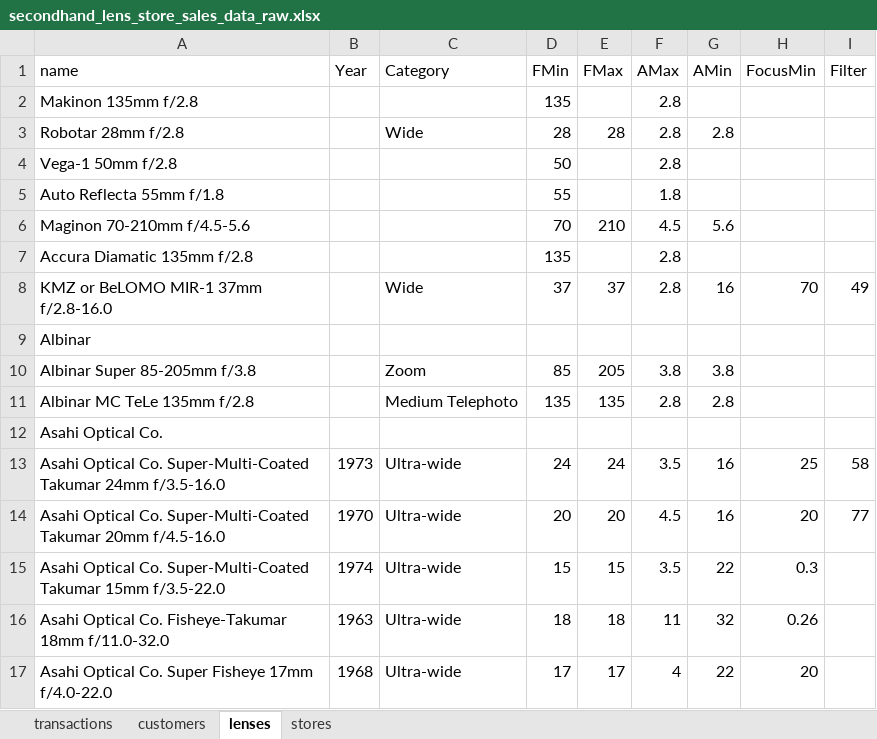
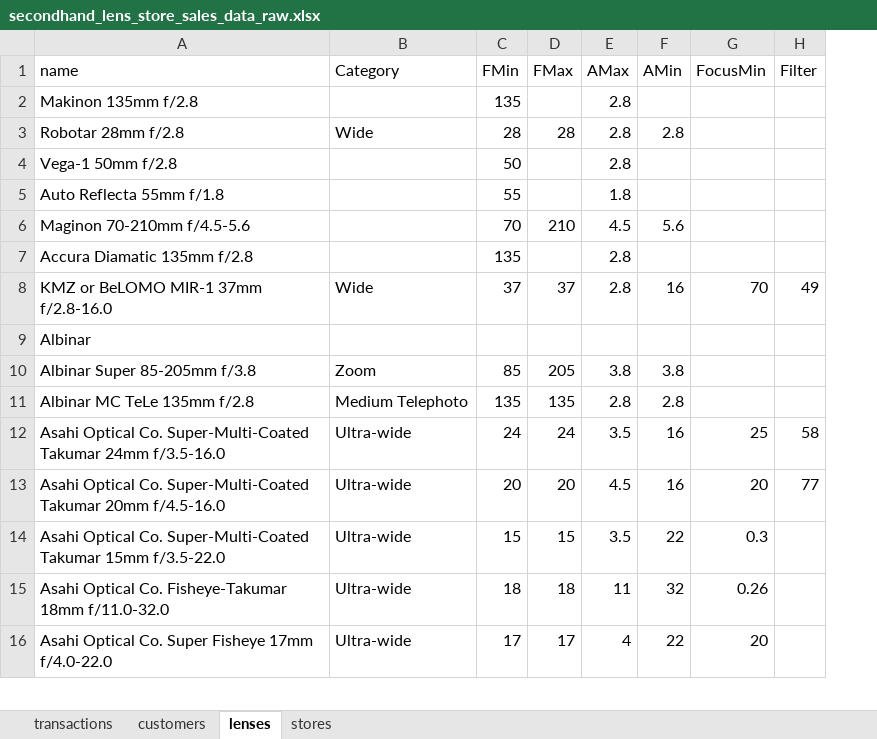
Before and after one commit to jporeilly/Partner-Workshop, an Excel workbook: 1_RAW/data/secondhand_lens_store_sales_data_raw.xlsx, sheet lenses, drawn as a sheet; only a part is shown; values as stored, in another font and other column widths than the file's, no cell formats; the diff names each change by its address in the sheet, - before the commit and + after, or states it on an @@ line.

```diff
--- a/1_RAW/data/secondhand_lens_store_sales_data_raw.xlsx (sheet lenses)
+++ b/1_RAW/data/secondhand_lens_store_sales_data_raw.xlsx (sheet lenses)
-column B (Year), rows 13-17: 1973 | 1970 | 1974 | 1963 | 1968
-row 12: Asahi Optical Co.
```
Also changed, not shown: sheet customers, sheet transactions, sheet stores, cell formats, 19 other files.
